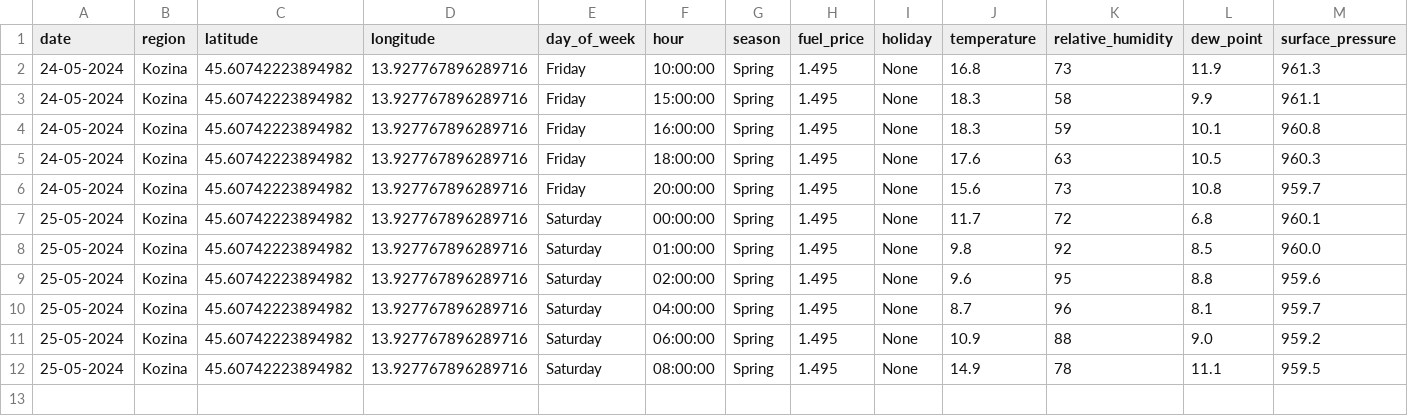
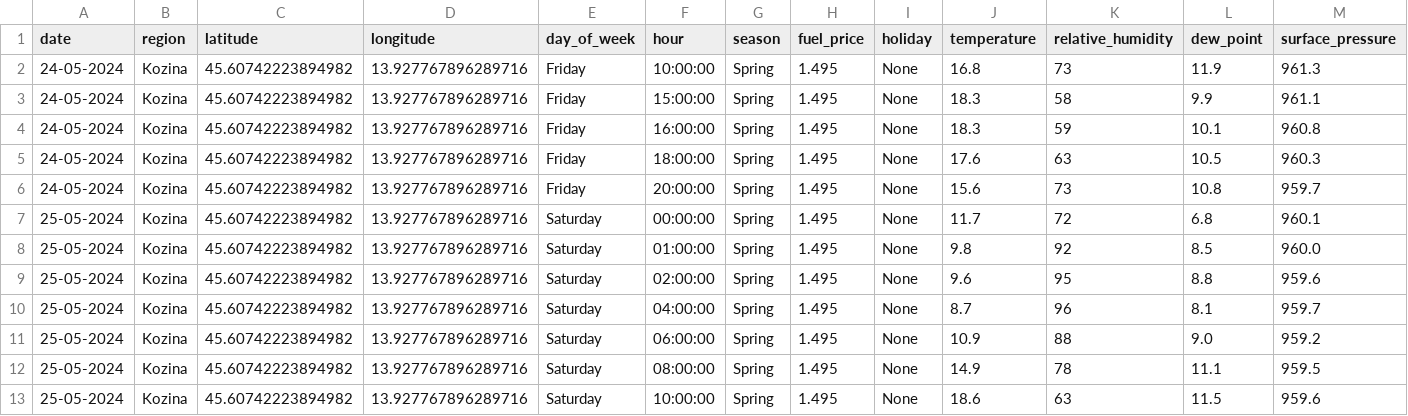
Before and after one commit to ChiefPatrik/trafficPredictions, a CSV file: data/merged/Kozina_data.csv, drawn as a sheet; only a part is shown; rows hold the shown columns only; the diff names each change by its address in the sheet, - before the commit and + after, or states it on an @@ line.

```diff
--- a/data/merged/Kozina_data.csv
+++ b/data/merged/Kozina_data.csv
+row 13: 25-05-2024 | Kozina | 45.60742223894982 | 13.927767896289716 | Saturday | 10:00:00 | Spring | 1.495 | None | 18.6 | 63 | 11.5 | 959.6
```
Also changed, not shown: data/merged/Ljubljana_data.csv, data/merged/Pomurska_data.csv, 4 other files.
